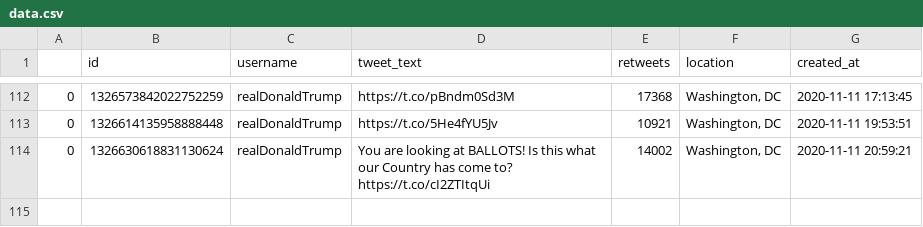
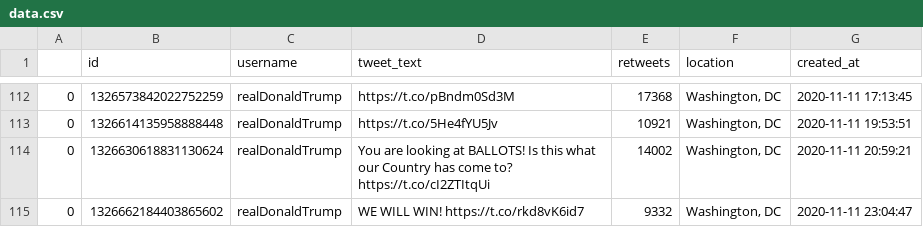
Before and after one commit to joshkraft/daily-candidate-tweets, a CSV file: data/realDonaldTrump/data.csv, drawn as a sheet; only a part is shown, gaps mark what is left out; the diff names each change by its address in the sheet, - before the commit and + after, or states it on an @@ line.

Commit message:
Latest data: Wed Nov 11 23:10:16 UTC 2020

```diff
--- a/data/realDonaldTrump/data.csv
+++ b/data/realDonaldTrump/data.csv
+row 115: 0 | 1326662184403865602 | realDonaldTrump | WE WILL WIN! https://t.co/rkd8vK6id7 | 9332 | Washington, DC | 2020-11-11 23:04:47
```
Also changed, not shown: 1 other file.
